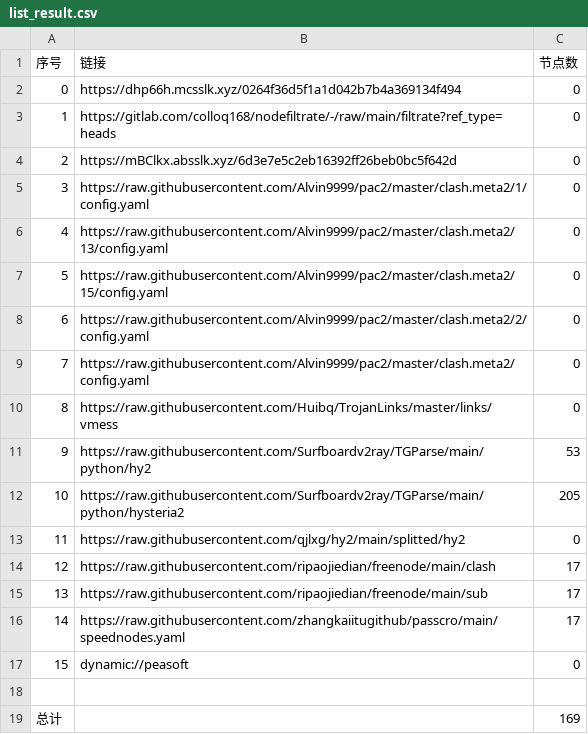
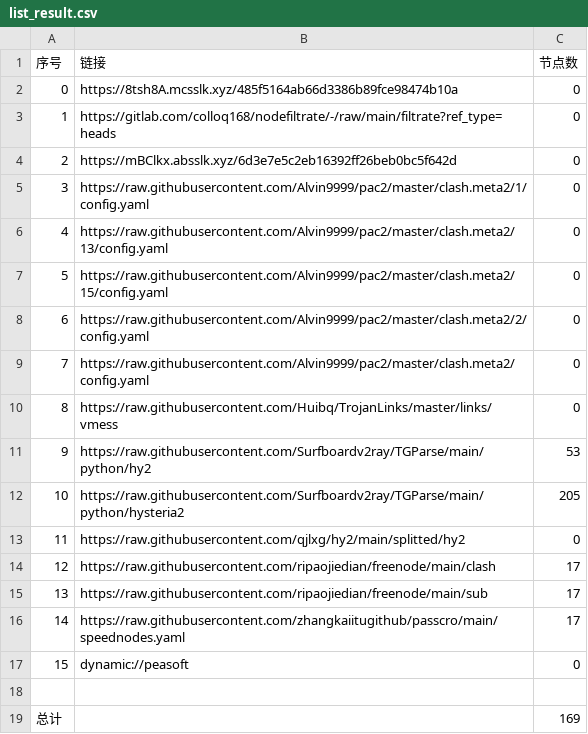
Before and after one commit to CJHCSM/AutoMergePublicNodes, a CSV file: list_result.csv, drawn as a sheet.

```diff
--- a/list_result.csv
+++ b/list_result.csv
@@ -1,3 +1,3 @@
 序号,链接,节点数
-0,https://dhp66h.mcsslk.xyz/0264f36d5f1a1d042b7b4a369134f494,0
+0,https://8tsh8A.mcsslk.xyz/485f5164ab66d3386b89fce98474b10a,0
 1,https://gitlab.com/colloq168/nodefiltrate/-/raw/main/filtrate?ref_type=heads,0
```
Also changed, not shown: 3 other files.
